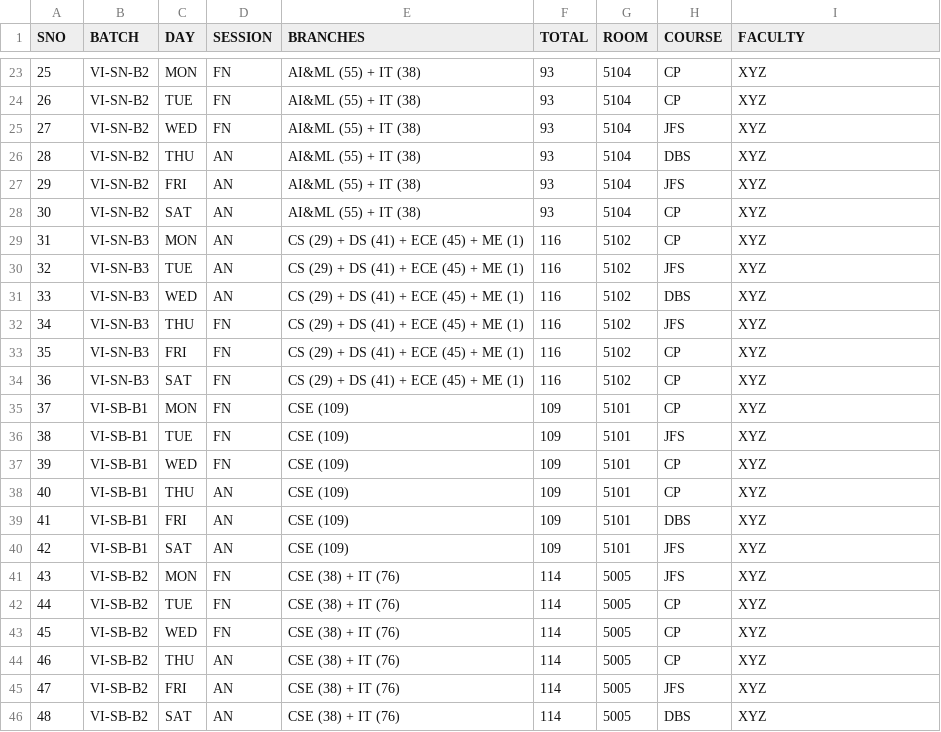
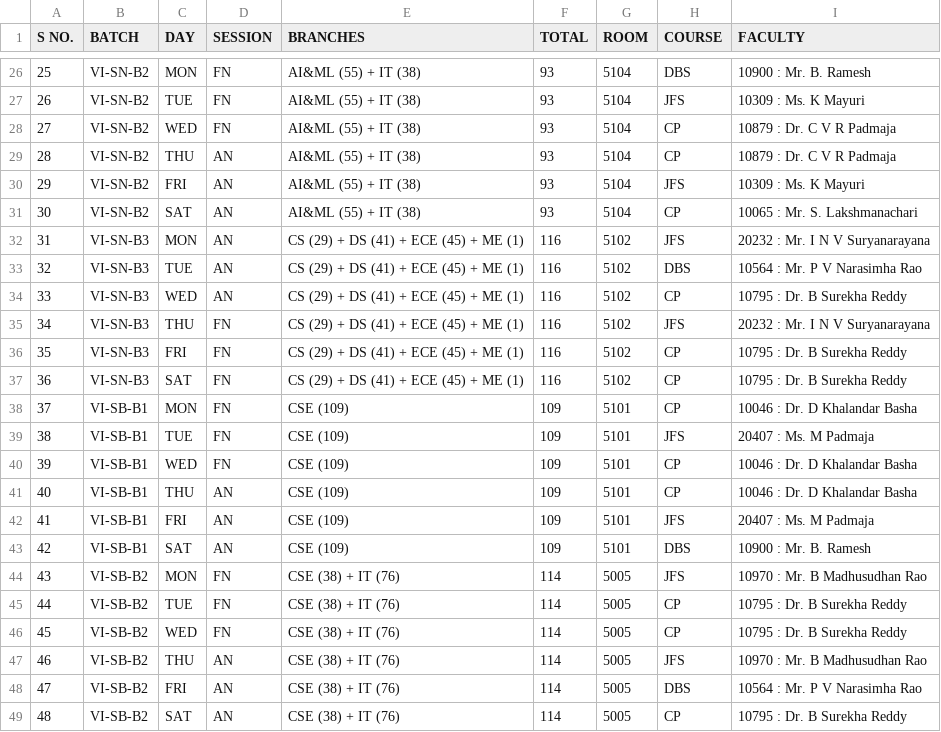
Before and after one commit to pushing-24-7/JFS_VI-sem, a CSV file: SUB2_TIMETABLE/VI SEM HAPPENING OF THE DAY-INFO.csv, drawn as a sheet; only a part is shown, gaps mark what is left out; addresses are those after the commit; the diff covers the shown part only; the diff names each change by its address in the sheet, - before the commit and + after, or states it on an @@ line.

```diff
--- a/SUB2_TIMETABLE/VI SEM HAPPENING OF THE DAY-INFO.csv
+++ b/SUB2_TIMETABLE/VI SEM HAPPENING OF THE DAY-INFO.csv
@@ column A (S NO.) renumbered between rows 1 and 12 @@
-H26 (COURSE): CP
+H26 (COURSE): DBS
-I26 (FACULTY): XYZ
+I26 (FACULTY): 10900 : Mr. B. Ramesh
-H27 (COURSE): CP
+H27 (COURSE): JFS
-I27 (FACULTY): XYZ
+I27 (FACULTY): 10309 : Ms. K Mayuri
-H28 (COURSE): JFS
+H28 (COURSE): CP
-I28:I29 (FACULTY): XYZ
+I28:I29 (FACULTY): 10879 : Dr. C V R Padmaja
-H29 (COURSE): DBS
+H29 (COURSE): CP
-I30 (FACULTY): XYZ
+I30 (FACULTY): 10309 : Ms. K Mayuri
-I31 (FACULTY): XYZ
+I31 (FACULTY): 10065 : Mr. S. Lakshmanachari
-H32 (COURSE): CP
+H32 (COURSE): JFS
-I32 (FACULTY): XYZ
+I32 (FACULTY): 20232 : Mr. I N V Suryanarayana
-H33 (COURSE): JFS
+H33 (COURSE): DBS
-I33 (FACULTY): XYZ
+I33 (FACULTY): 10564 : Mr. P V Narasimha Rao
-H34 (COURSE): DBS
+H34 (COURSE): CP
-I34 (FACULTY): XYZ
+I34 (FACULTY): 10795 : Dr. B Surekha Reddy
-I35 (FACULTY): XYZ
+I35 (FACULTY): 20232 : Mr. I N V Suryanarayana
-I36:I37 (FACULTY): XYZ
+I36:I37 (FACULTY): 10795 : Dr. B Surekha Reddy
-I38 (FACULTY): XYZ
+I38 (FACULTY): 10046 : Dr. D Khalandar Basha
-I39 (FACULTY): XYZ
+I39 (FACULTY): 20407 : Ms. M Padmaja
-I40:I41 (FACULTY): XYZ
+I40:I41 (FACULTY): 10046 : Dr. D Khalandar Basha
-H42 (COURSE): DBS
+H42 (COURSE): JFS
-I42 (FACULTY): XYZ
+I42 (FACULTY): 20407 : Ms. M Padmaja
-H43 (COURSE): JFS
+H43 (COURSE): DBS
-I43 (FACULTY): XYZ
+I43 (FACULTY): 10900 : Mr. B. Ramesh
-I44 (FACULTY): XYZ
+I44 (FACULTY): 10970 : Mr. B Madhusudhan Rao
-I45:I46 (FACULTY): XYZ
+I45:I46 (FACULTY): 10795 : Dr. B Surekha Reddy
-H47 (COURSE): CP
+H47 (COURSE): JFS
-I47 (FACULTY): XYZ
+I47 (FACULTY): 10970 : Mr. B Madhusudhan Rao
-H48 (COURSE): JFS
+H48 (COURSE): DBS
-I48 (FACULTY): XYZ
+I48 (FACULTY): 10564 : Mr. P V Narasimha Rao
-H49 (COURSE): DBS
+H49 (COURSE): CP
-I49 (FACULTY): XYZ
+I49 (FACULTY): 10795 : Dr. B Surekha Reddy
```
Also changed, not shown: 3 added rows and 75 edited cells elsewhere in this file.
